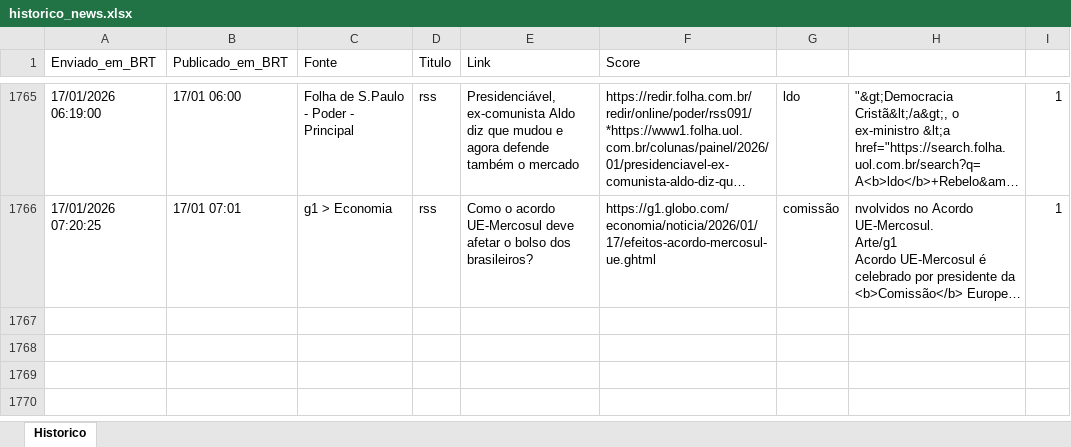
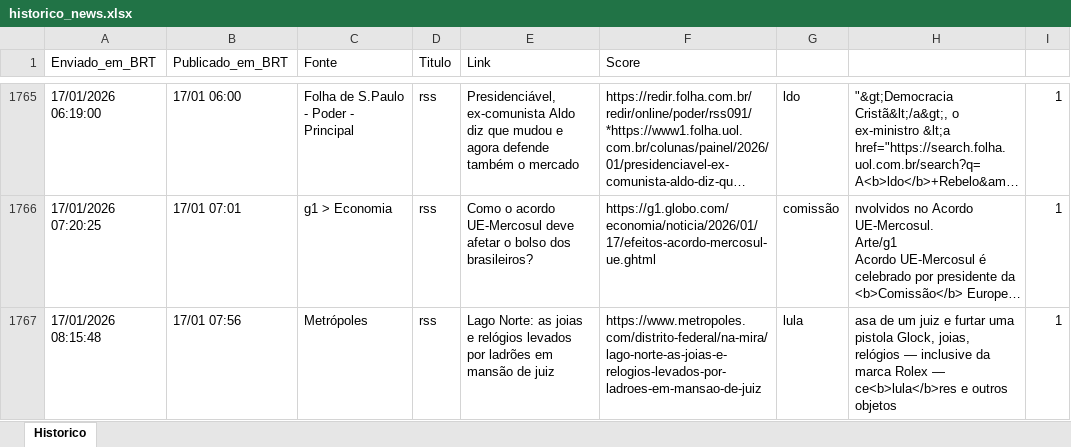
Before and after one commit to LucasPin45/ZanattaNews, an Excel workbook: historico_news.xlsx, sheet Historico, drawn as a sheet; only a part is shown, gaps mark what is left out; long unchanged cells end in …; values as stored, in another font and other column widths than the file's, no borders; the diff names each change by its address in the sheet, - before the commit and + after, or states it on an @@ line.

```diff
--- a/historico_news.xlsx (sheet Historico)
+++ b/historico_news.xlsx (sheet Historico)
+row 1767: 17/01/2026 08:15:48 | 17/01 07:56 | Metrópoles | rss | Lago Norte: as joias e relógios levados por ladrões em mansão de juiz | https://www.metropoles.com/distrito-federal/na-mira/lago-norte-as-joias-e-relogios-levados-por-ladroes-em-mansao-de-juiz | lula | asa de um juiz e furtar uma pistola Glock, joias, relógios — inclusive da marca Rolex — ce<b>lula</b>res e outros objetos | 1
```
Also changed, not shown: 1 other file.
